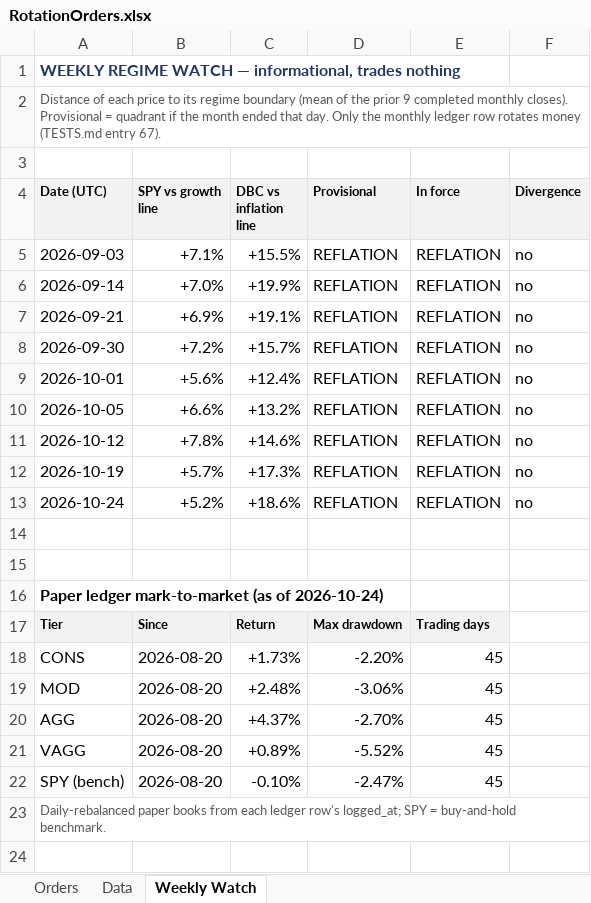
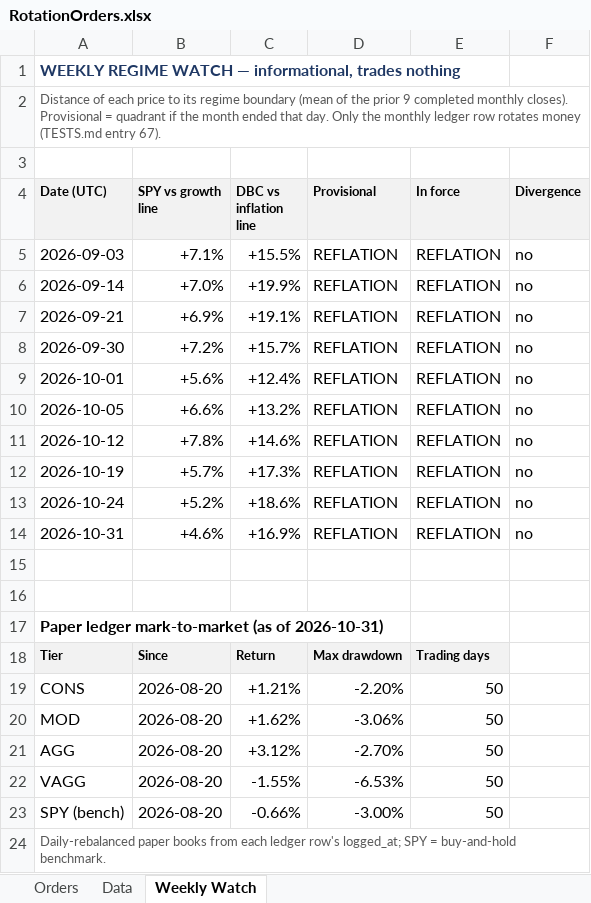
Before and after one commit to HoldenCole/IBKRTradingBot, an Excel workbook: RotationOrders.xlsx, sheet Weekly Watch, drawn as a sheet; values as stored, in another font and other column widths than the file's, no borders; addresses are those after the commit; the diff names each change by its address in the sheet, - before the commit and + after, or states it on an @@ line.

```diff
--- a/RotationOrders.xlsx (sheet Weekly Watch)
+++ b/RotationOrders.xlsx (sheet Weekly Watch)
+row 14: 2026-10-31 | +4.6% | +16.9% | REFLATION | REFLATION | no
-A17 (Date (UTC)): …(as of 2026-10-24)
+A17 (Date (UTC)): …(as of 2026-10-31)
-C19 (DBC vs inflation line): +1.73%
+C19 (DBC vs inflation line): +1.21%
-E19:E23 (In force): 45
+E19:E23 (In force): 50
-C20 (DBC vs inflation line): +2.48%
+C20 (DBC vs inflation line): +1.62%
-C21 (DBC vs inflation line): +4.37%
+C21 (DBC vs inflation line): +3.12%
-C22 (DBC vs inflation line): +0.89%
+C22 (DBC vs inflation line): -1.55%
-D22 (Provisional): -5.52%
+D22 (Provisional): -6.53%
-C23 (DBC vs inflation line): -0.10%
+C23 (DBC vs inflation line): -0.66%
-D23 (Provisional): -2.47%
+D23 (Provisional): -3.00%
```
Also changed, not shown: sheet Data, 1 other file.
